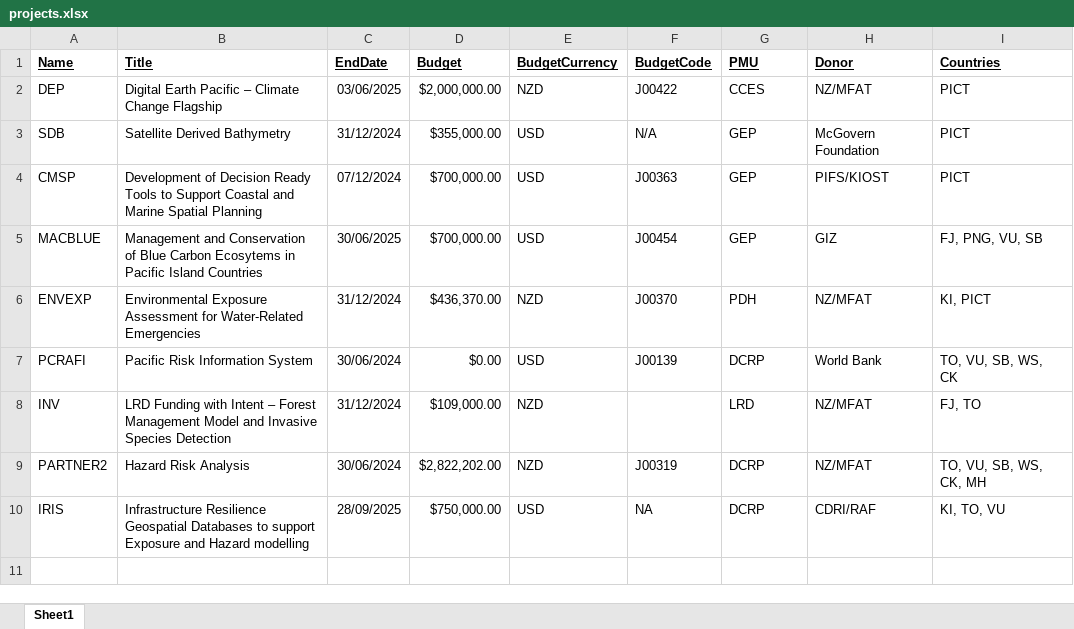
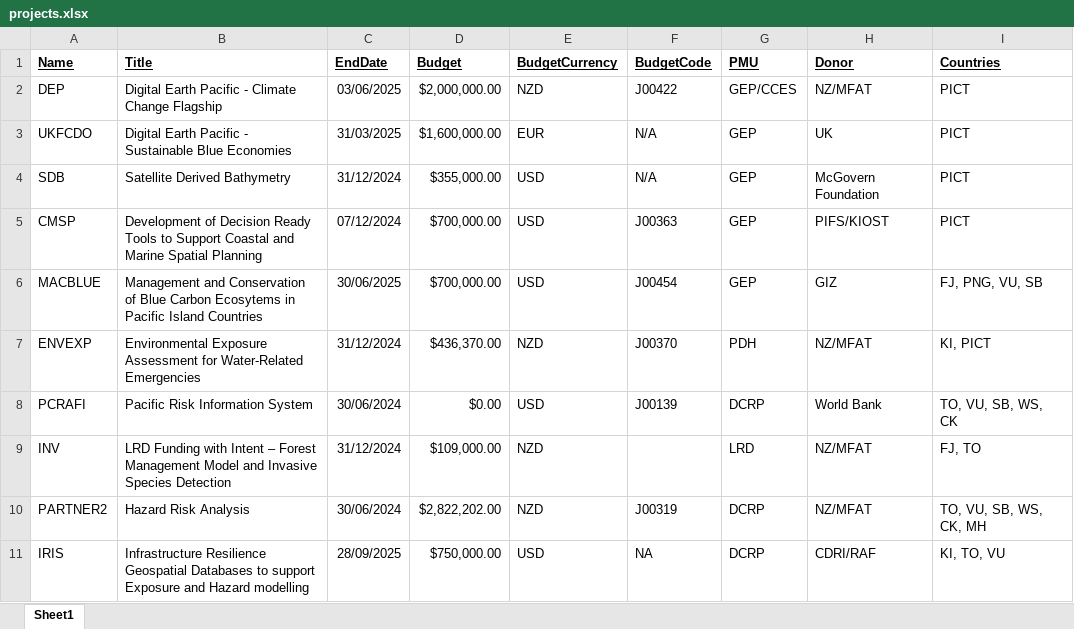
Before and after one commit to sopac/eoo-projects, an Excel workbook: projects.xlsx, sheet Sheet1, drawn as a sheet; values as stored, in another font and other column widths than the file's, no borders; the diff names each change by its address in the sheet, - before the commit and + after, or states it on an @@ line.

```diff
--- a/projects.xlsx (sheet Sheet1)
+++ b/projects.xlsx (sheet Sheet1)
-B2 (Title): …Earth Pacific – Climate Change…
+B2 (Title): …Earth Pacific - Climate Change…
-G2 (PMU): CCES
+G2 (PMU): GEP/CCES
+row 3: UKFCDO | Digital Earth Pacific - Sustainable Blue Economies | 31/03/2025 | $1,600,000.00 | EUR | N/A | GEP | UK | PICT
```
Also changed, not shown: workplan.xlsx, 4 other files.
